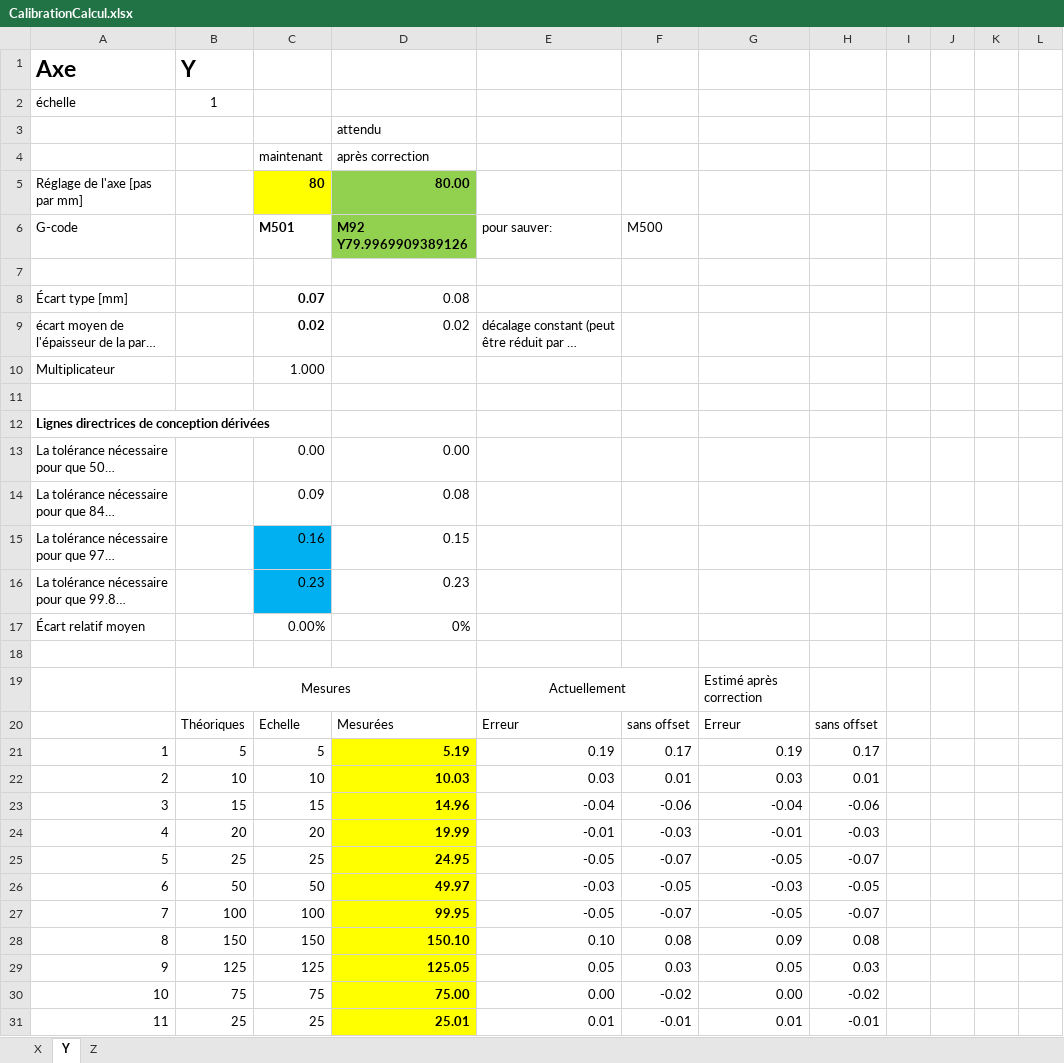
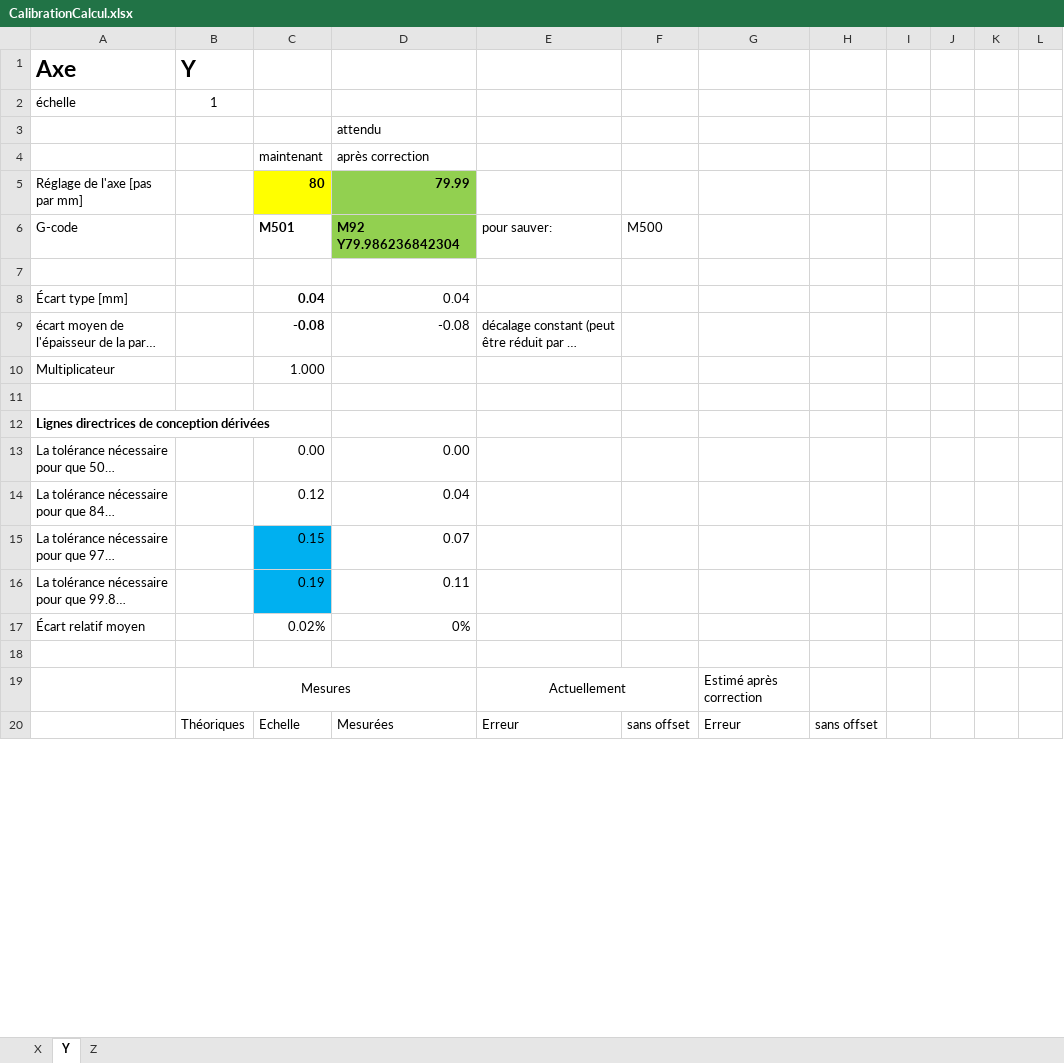
Before and after one commit to fieldOfView/Cura-SimpleShapes, an Excel workbook: resources/CalibrationCalcul.xlsx, sheet Y, drawn as a sheet; only a part is shown; long unchanged cells end in …; values as stored, in another font and other column widths than the file's, no borders; charts and pictures not drawn; removed rows and columns are numbered as before the commit, all else as after; the diff covers the shown part only; the diff names each change by its address in the sheet, - before the commit and + after, or states it on an @@ line.

```diff
--- a/resources/CalibrationCalcul.xlsx (sheet Y)
+++ b/resources/CalibrationCalcul.xlsx (sheet Y)
-D5 (M92 Y79.986236842304): 80.00
+D5 (M92 Y79.986236842304): 79.99
-D6: M92 Y79.9969909389126
+D6: M92 Y79.986236842304
-C8 (M501): 0.07
+C8 (M501): 0.04
-D8 (M92 Y79.986236842304): 0.08
+D8 (M92 Y79.986236842304): 0.04
-C9 (M501): 0.02
+C9 (M501): -0.08
-D9 (M92 Y79.986236842304): 0.02
+D9 (M92 Y79.986236842304): -0.08
-C14 (M501): 0.09
+C14 (M501): 0.12
-D14 (M92 Y79.986236842304): 0.08
+D14 (M92 Y79.986236842304): 0.04
-C15 (M501): 0.16
+C15 (M501): 0.15
-D15 (M92 Y79.986236842304): 0.15
+D15 (M92 Y79.986236842304): 0.07
-C16 (M501): 0.23
+C16 (M501): 0.19
-D16 (M92 Y79.986236842304): 0.23
+D16 (M92 Y79.986236842304): 0.11
-C17 (M501): 0.00%
+C17 (M501): 0.02%
-row 21: 1 | 5 | 5 | 5.19 | 0.19 | 0.17 | 0.19 | 0.17
-row 22: 2 | 10 | 10 | 10.03 | 0.03 | 0.01 | 0.03 | 0.01
-row 23: 3 | 15 | 15 | 14.96 | -0.04 | -0.06 | -0.04 | -0.06
-row 24: 4 | 20 | 20 | 19.99 | -0.01 | -0.03 | -0.01 | -0.03
-row 25: 5 | 25 | 25 | 24.95 | -0.05 | -0.07 | -0.05 | -0.07
-row 26: 6 | 50 | 50 | 49.97 | -0.03 | -0.05 | -0.03 | -0.05
-row 27: 7 | 100 | 100 | 99.95 | -0.05 | -0.07 | -0.05 | -0.07
-row 28: 8 | 150 | 150 | 150.10 | 0.10 | 0.08 | 0.09 | 0.08
-row 29: 9 | 125 | 125 | 125.05 | 0.05 | 0.03 | 0.05 | 0.03
-row 30: 10 | 75 | 75 | 75.00 | 0.00 | -0.02 | 0.00 | -0.02
-row 31: 11 | 25 | 25 | 25.01 | 0.01 | -0.01 | 0.01 | -0.01
```
Also changed, not shown: 15 added rows, 4 removed rows and 8 edited cells elsewhere in this sheet, sheet X, charts or pictures, 3 other files.
